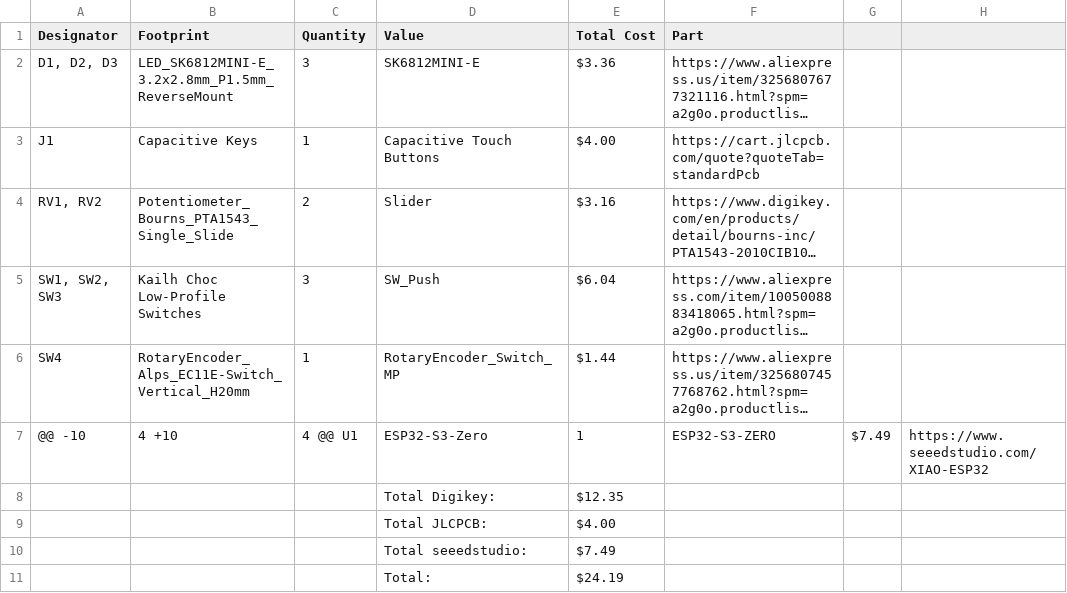
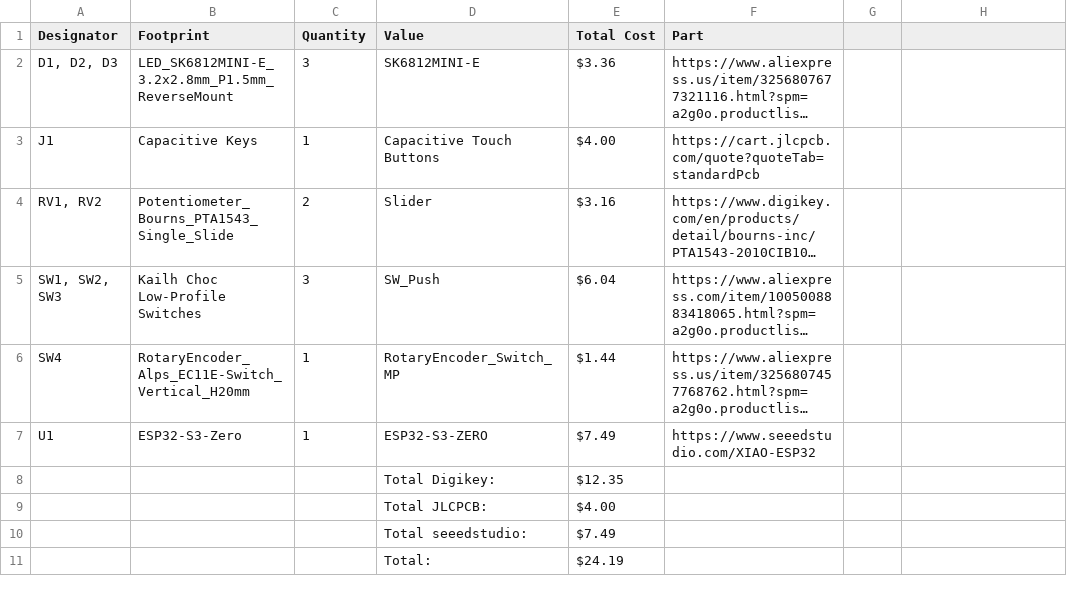
Before and after one commit to Lumpkinn/MidiKeypad, a CSV file: BOM.csv, drawn as a sheet; long unchanged cells end in …; removed rows and columns are numbered as before the commit, all else as after; the diff names each change by its address in the sheet, - before the commit and + after, or states it on an @@ line.

Commit message:
Update BOM.csv

```diff
--- a/BOM.csv
+++ b/BOM.csv
-row 7: @@ -10 | 4 +10 | 4 @@ U1 | ESP32-S3-Zero | 1 | ESP32-S3-ZERO | $7.49 | https://www.seeedstudio.com/XIAO-ESP32
+row 7: U1 | ESP32-S3-Zero | 1 | ESP32-S3-ZERO | $7.49 | https://www.seeedstudio.com/XIAO-ESP32
```
